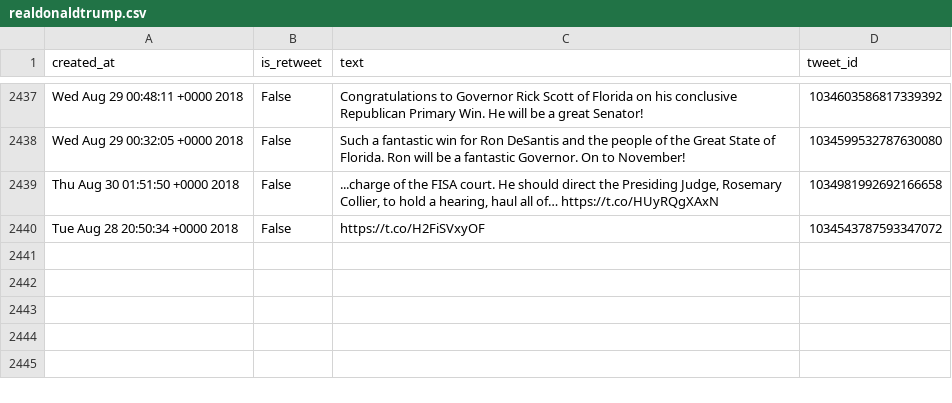
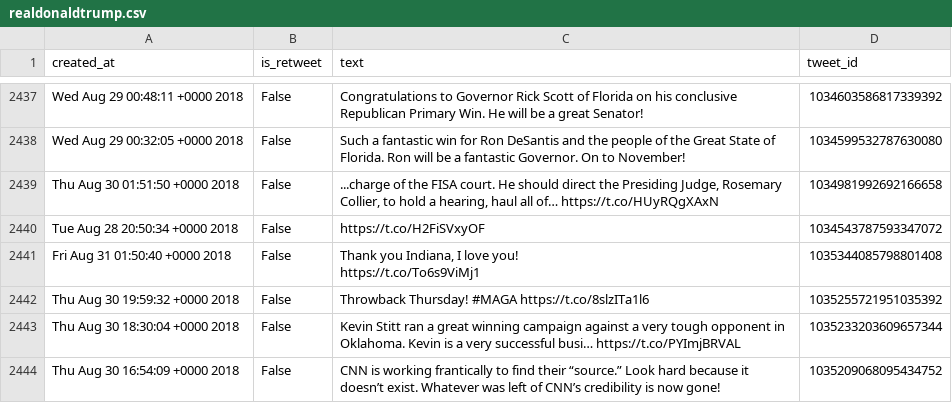
Before and after one commit to cpenalobel/sportsdata, a CSV file: twets/realdonaldtrump.csv, drawn as a sheet; only a part is shown, gaps mark what is left out; ↵ is a line break in a cell; the diff names each change by its address in the sheet, - before the commit and + after, or states it on an @@ line.

```diff
--- a/twets/realdonaldtrump.csv
+++ b/twets/realdonaldtrump.csv
+row 2441: Fri Aug 31 01:50:40 +0000 2018 | False | Thank you Indiana, I love you! ↵ https://t.co/To6s9ViMj1 | 1035344085798801408
+row 2442: Thu Aug 30 19:59:32 +0000 2018 | False | Throwback Thursday! #MAGA https://t.co/8slzITa1l6 | 1035255721951035392
+row 2443: Thu Aug 30 18:30:04 +0000 2018 | False | Kevin Stitt ran a great winning campaign against a very tough opponent in Oklahoma. Kevin is a very successful busi… https://t.co/PYImjBRVAL | 1035233203609657344
+row 2444: Thu Aug 30 16:54:09 +0000 2018 | False | CNN is working frantically to find their “source.” Look hard because it doesn’t exist. Whatever was left of CNN’s credibility is now gone! | 1035209068095434752
```
Also changed, not shown: twets/potus.csv, twets/vp.csv, 1 other file.
